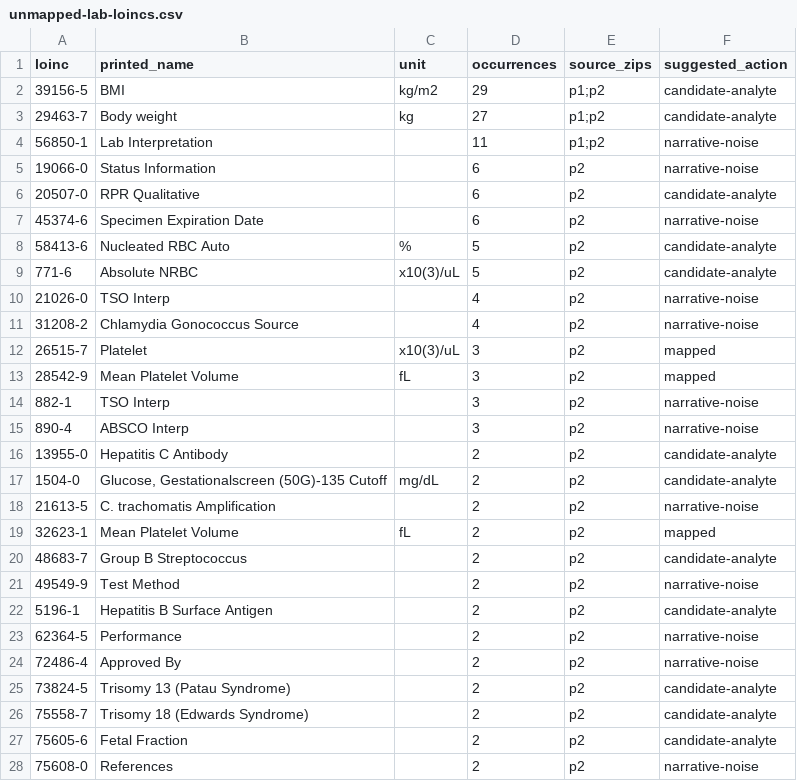
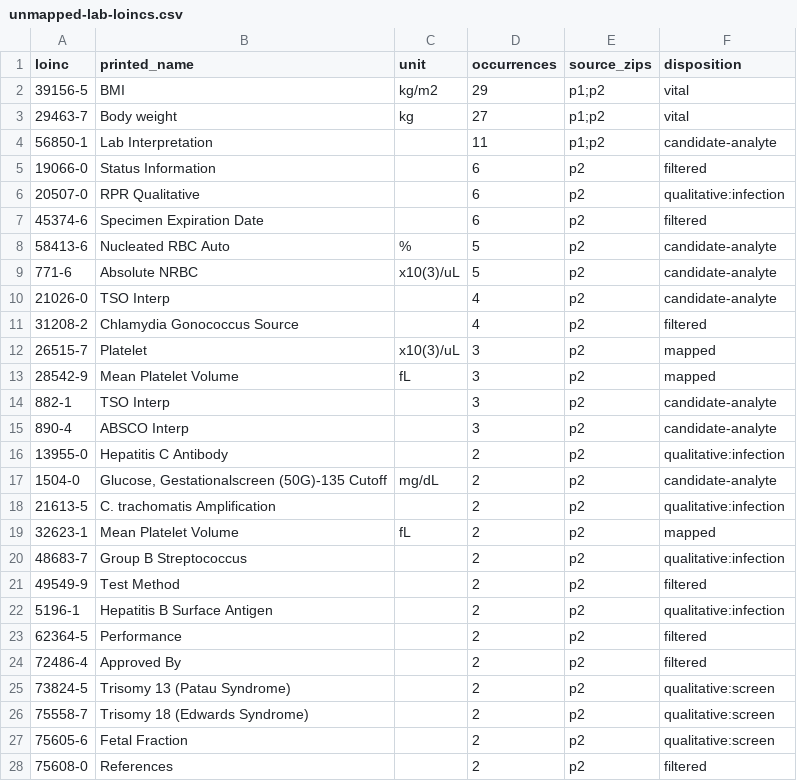
Before and after one commit to FloorLamp/allos, a CSV file: docs/unmapped-lab-loincs.csv, drawn as a sheet; only a part is shown; the diff covers the shown part only.

```diff
--- a/docs/unmapped-lab-loincs.csv
+++ b/docs/unmapped-lab-loincs.csv
@@ -1,28 +1,28 @@
-loinc,printed_name,unit,occurrences,source_zips,suggested_action
-39156-5,BMI,kg/m2,29,p1;p2,candidate-analyte
-29463-7,Body weight,kg,27,p1;p2,candidate-analyte
-56850-1,Lab Interpretation,,11,p1;p2,narrative-noise
-19066-0,Status Information,,6,p2,narrative-noise
-20507-0,RPR Qualitative,,6,p2,candidate-analyte
-45374-6,Specimen Expiration Date,,6,p2,narrative-noise
+loinc,printed_name,unit,occurrences,source_zips,disposition
+39156-5,BMI,kg/m2,29,p1;p2,vital
+29463-7,Body weight,kg,27,p1;p2,vital
+56850-1,Lab Interpretation,,11,p1;p2,candidate-analyte
+19066-0,Status Information,,6,p2,filtered
+20507-0,RPR Qualitative,,6,p2,qualitative:infection
+45374-6,Specimen Expiration Date,,6,p2,filtered
 58413-6,Nucleated RBC Auto,%,5,p2,candidate-analyte
 771-6,Absolute NRBC,x10(3)/uL,5,p2,candidate-analyte
-21026-0,TSO Interp,,4,p2,narrative-noise
-31208-2,Chlamydia Gonococcus Source,,4,p2,narrative-noise
+21026-0,TSO Interp,,4,p2,candidate-analyte
+31208-2,Chlamydia Gonococcus Source,,4,p2,filtered
 26515-7,Platelet,x10(3)/uL,3,p2,mapped
 28542-9,Mean Platelet Volume,fL,3,p2,mapped
-882-1,TSO Interp,,3,p2,narrative-noise
-890-4,ABSCO Interp,,3,p2,narrative-noise
-13955-0,Hepatitis C Antibody,,2,p2,candidate-analyte
+882-1,TSO Interp,,3,p2,candidate-analyte
+890-4,ABSCO Interp,,3,p2,candidate-analyte
+13955-0,Hepatitis C Antibody,,2,p2,qualitative:infection
 1504-0,"Glucose, Gestationalscreen (50G)-135 Cutoff",mg/dL,2,p2,candidate-analyte
-21613-5,C. trachomatis Amplification,,2,p2,narrative-noise
+21613-5,C. trachomatis Amplification,,2,p2,qualitative:infection
 32623-1,Mean Platelet Volume,fL,2,p2,mapped
-48683-7,Group B Streptococcus,,2,p2,candidate-analyte
-49549-9,Test Method,,2,p2,narrative-noise
-5196-1,Hepatitis B Surface Antigen,,2,p2,candidate-analyte
-62364-5,Performance,,2,p2,narrative-noise
-72486-4,Approved By,,2,p2,narrative-noise
-73824-5,Trisomy 13 (Patau Syndrome),,2,p2,candidate-analyte
-75558-7,Trisomy 18 (Edwards Syndrome),,2,p2,candidate-analyte
-75605-6,Fetal Fraction,,2,p2,candidate-analyte
-75608-0,References,,2,p2,narrative-noise
+48683-7,Group B Streptococcus,,2,p2,qualitative:infection
+49549-9,Test Method,,2,p2,filtered
+5196-1,Hepatitis B Surface Antigen,,2,p2,qualitative:infection
+62364-5,Performance,,2,p2,filtered
+72486-4,Approved By,,2,p2,filtered
+73824-5,Trisomy 13 (Patau Syndrome),,2,p2,qualitative:screen
+75558-7,Trisomy 18 (Edwards Syndrome),,2,p2,qualitative:screen
+75605-6,Fetal Fraction,,2,p2,qualitative:screen
+75608-0,References,,2,p2,filtered
```
Also changed, not shown: 28 edited cells elsewhere in this file, 12 other files.
